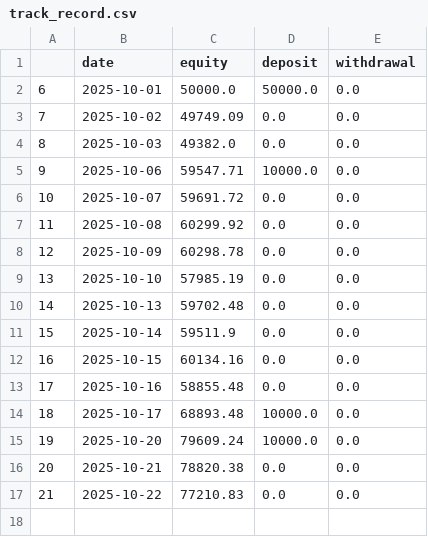
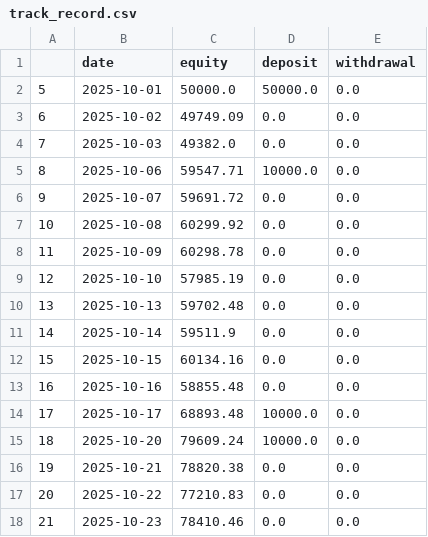
Before and after one commit to Zequn-Li/SisypheanStrategyTrackRecord, a CSV file: track_record.csv, drawn as a sheet; the diff names each change by its address in the sheet, - before the commit and + after, or states it on an @@ line.

```diff
--- a/track_record.csv
+++ b/track_record.csv
@@ column A renumbered between rows 2 and 17 @@
+row 18: 21 | 2025-10-23 | 78410.46 | 0.0 | 0.0
```
